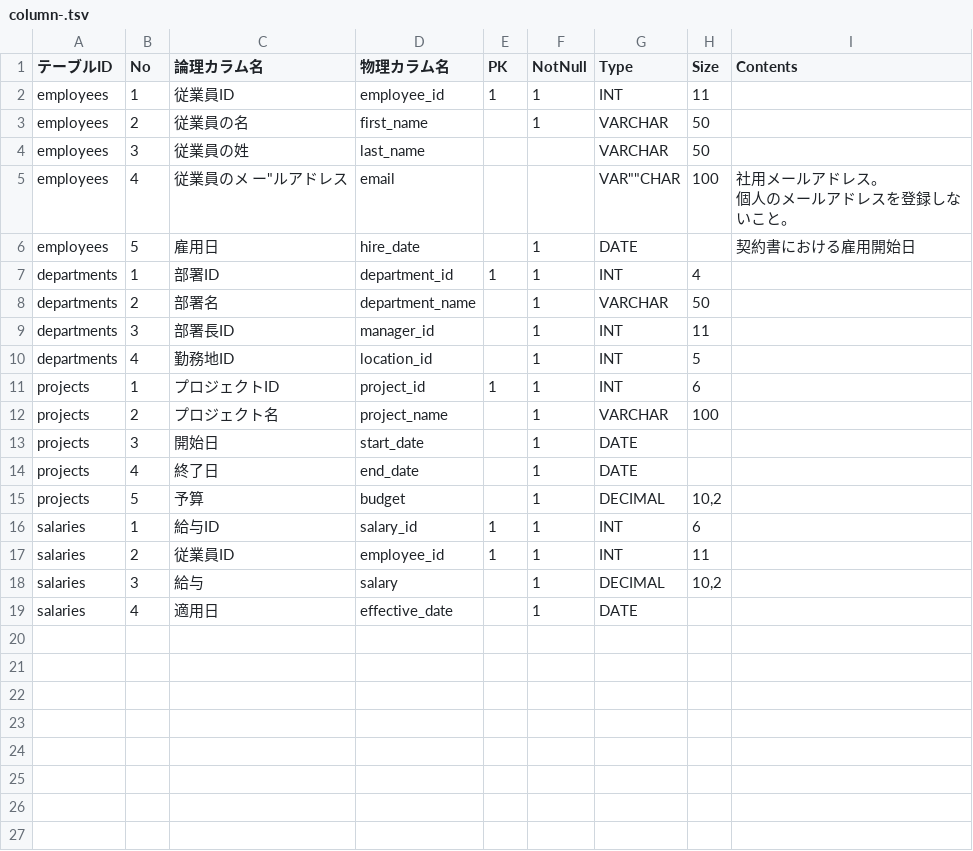
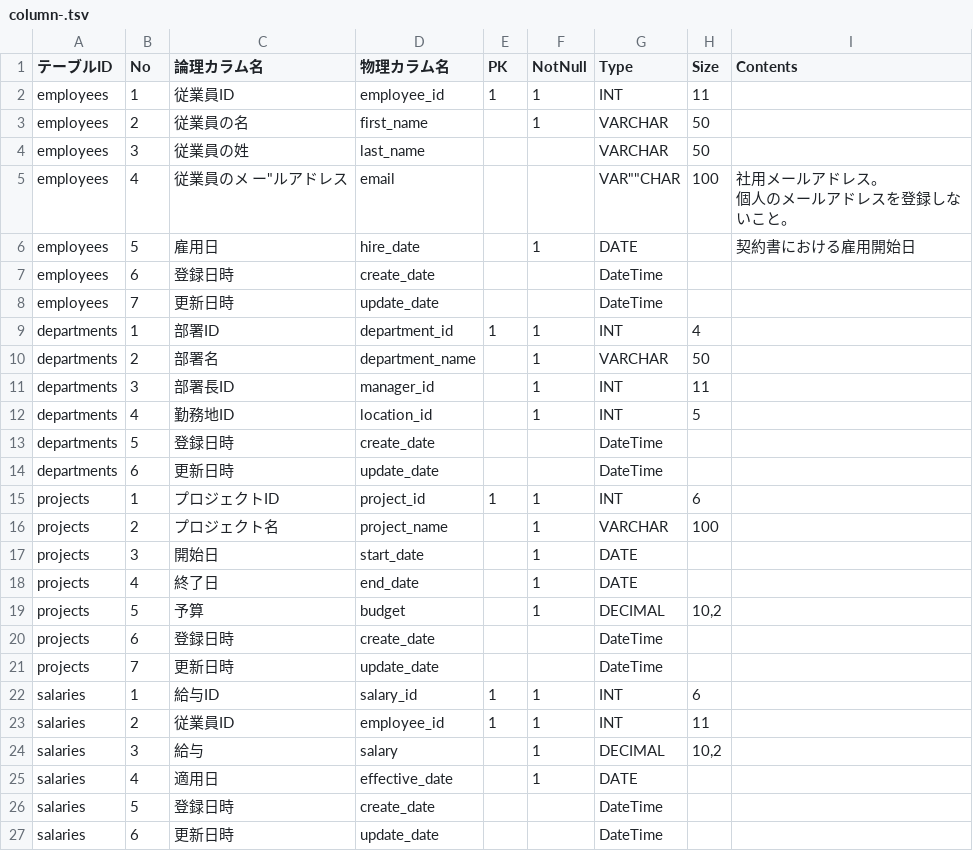
Before and after one commit to seebikn/DDic, a TSV file: DDic/Resources/column-.tsv, drawn as a sheet.

```diff
--- a/DDic/Resources/column-.tsv
+++ b/DDic/Resources/column-.tsv
@@ -7,2 +7,4 @@ employees	4	"従業員のメ		ー""ルアドレス"	"email"			VAR""CHAR	100	"社
 employees	5	雇用日	hire_date		1	DATE		契約書における雇用開始日
+employees	6	登録日時	create_date			DateTime		
+employees	7	更新日時	update_date			DateTime		
 departments	1	部署ID	department_id	1	1	INT	4	
@@ -11,2 +13,4 @@ departments	3	部署長ID	manager_id		1	INT	11
 departments	4	勤務地ID	location_id		1	INT	5	
+departments	5	登録日時	create_date			DateTime		
+departments	6	更新日時	update_date			DateTime		
 projects	1	プロジェクトID	project_id	1	1	INT	6	
@@ -16,2 +20,4 @@ projects	4	終了日	end_date		1	DATE
 projects	5	予算	budget		1	DECIMAL	10,2	
+projects	6	登録日時	create_date			DateTime		
+projects	7	更新日時	update_date			DateTime		
 salaries	1	給与ID	salary_id	1	1	INT	6	
@@ -20 +26,3 @@ salaries	3	給与	salary		1	DECIMAL	10,2
 salaries	4	適用日	effective_date		1	DATE		
+salaries	5	登録日時	create_date			DateTime		
+salaries	6	更新日時	update_date			DateTime		
```
Also changed, not shown: 9 other files.
